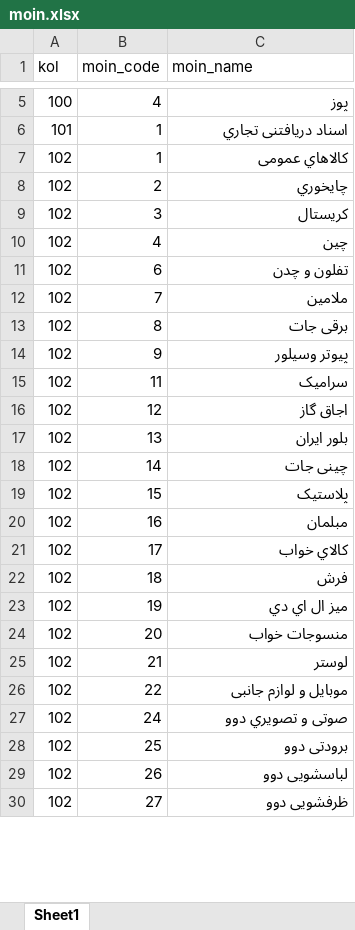
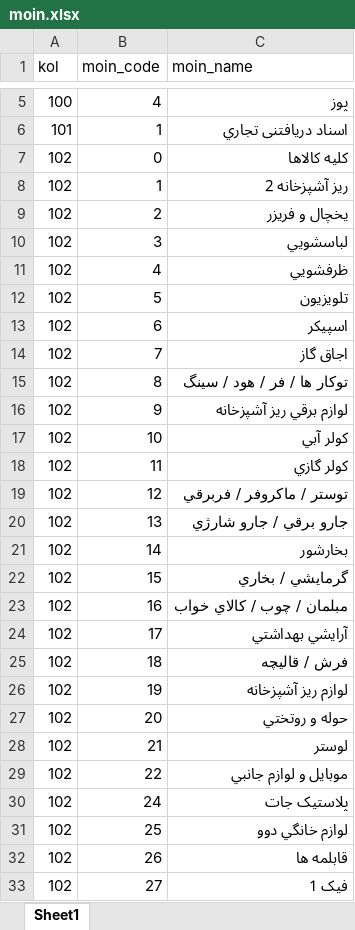
Before and after one commit to rkalantari514/mojallal24mehr, an Excel workbook: temp/moin.xlsx, sheet Sheet1, drawn as a sheet; only a part is shown, gaps mark what is left out; values as stored, in another font and other column widths than the file's, no borders; addresses are those after the commit; the diff covers the shown part only; the diff names each change by its address in the sheet, - before the commit and + after, or states it on an @@ line.

```diff
--- a/temp/moin.xlsx (sheet Sheet1)
+++ b/temp/moin.xlsx (sheet Sheet1)
+row 7: 102 | 0 | كليه كالاها
-C8 (moin_name): کالاهاي عمومی‌
+C8 (moin_name): ريز آشپزخانه 2
-C9 (moin_name): چایخوري
+C9 (moin_name): يخچال و فريزر
-C10 (moin_name): کریستال
+C10 (moin_name): لباسشويي
-C11 (moin_name): چین‌
+C11 (moin_name): ظرفشويي
+row 12: 102 | 5 | تلويزيون
-C13 (moin_name): تفلون و چدن
+C13 (moin_name): اسپيکر
-C14 (moin_name): ملامین‌
+C14 (moin_name): اجاق گاز
-C15 (moin_name): برقی‌ جات
+C15 (moin_name): توکار ها / فر / هود / سينگ
-C16 (moin_name): پیوتر وسیلور
+C16 (moin_name): لوازم برقي ريز آشپزخانه
+row 17: 102 | 10 | کولر آبي
-C18 (moin_name): سرامیک‌
+C18 (moin_name): کولر گازي
-C19 (moin_name): اجاق گاز
+C19 (moin_name): توستر / ماکروفر / فربرقي
-C20 (moin_name): بلور ایران
+C20 (moin_name): جارو برقي / جارو شارژي
-C21 (moin_name): چینی‌ جات
+C21 (moin_name): بخارشور
-C22 (moin_name): پلاستیک‌
+C22 (moin_name): گرمايشي / بخاري
-C23 (moin_name): مبلمان
+C23 (moin_name): مبلمان / چوب / کالاي خواب
-C24 (moin_name): کالاي خواب
+C24 (moin_name): آرايشي بهداشتي
-C25 (moin_name): فرش
+C25 (moin_name): فرش / قاليچه
-C26 (moin_name): میز ال اي دي
+C26 (moin_name): لوازم ريز آشپزخانه
-C27 (moin_name): منسوجات خواب
+C27 (moin_name): حوله و روتختي
-C29 (moin_name): موبایل‌ و لوازم جانبی‌
+C29 (moin_name): موبايل و لوازم جانبي
-C30 (moin_name): صوتی‌ و تصویري دوو
+C30 (moin_name): پلاستيک جات
-C31 (moin_name): برودتی‌ دوو
+C31 (moin_name): لوازم خانگي دوو
-C32 (moin_name): لباسشویی‌ دوو
+C32 (moin_name): قابلمه ها
-C33 (moin_name): ظرفشویی‌ دوو
+C33 (moin_name): فيک 1
```
Also changed, not shown: 6 added rows and 1 edited cell elsewhere in this sheet, 3 other files.
